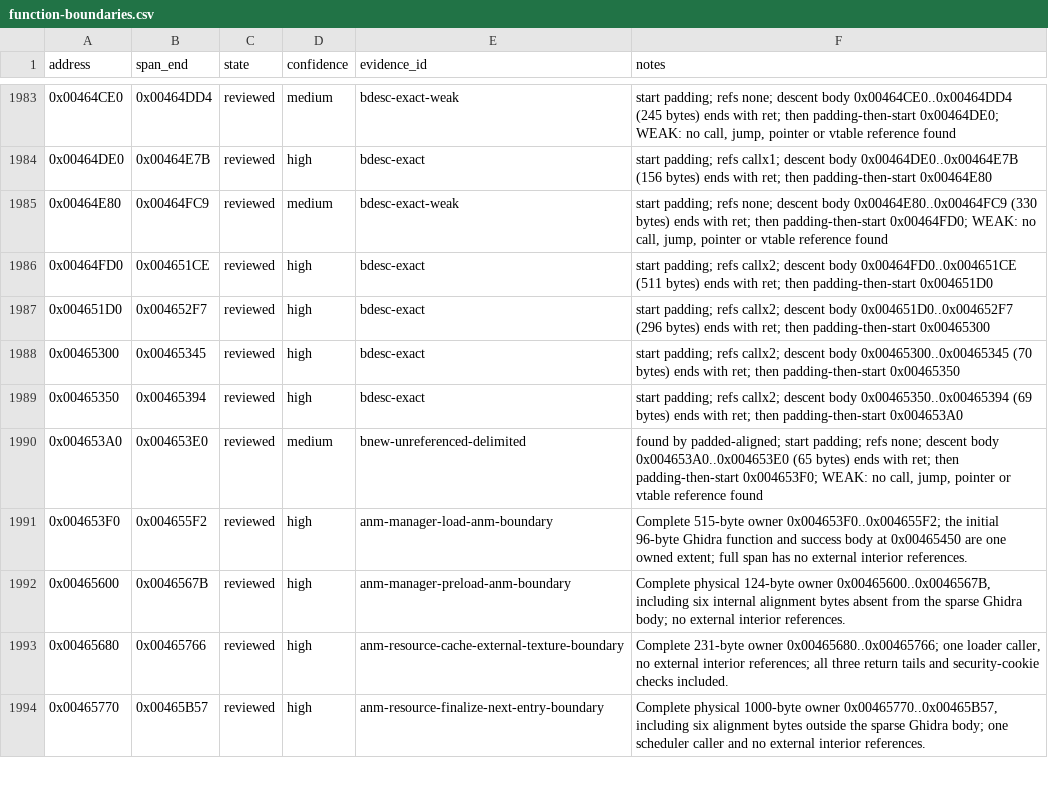
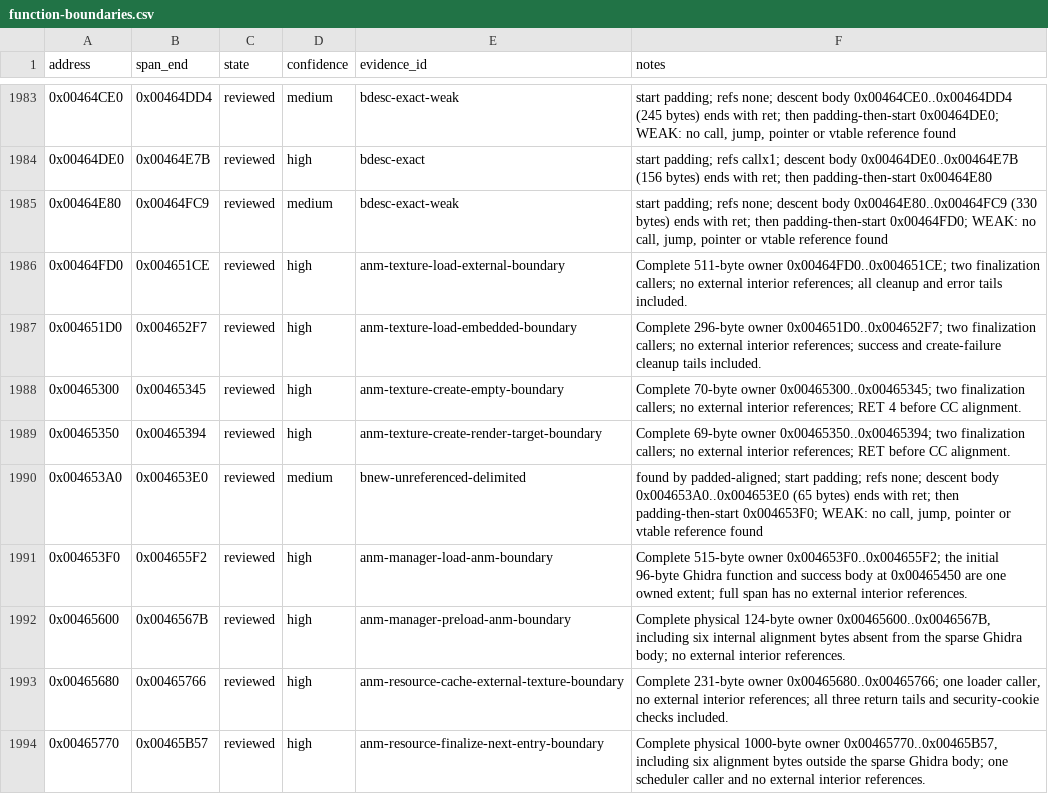
Before and after one commit to N0zoM1z0/th128, a CSV file: config/function-boundaries.csv, drawn as a sheet; only a part is shown, gaps mark what is left out.

```diff
--- a/config/function-boundaries.csv
+++ b/config/function-boundaries.csv
@@ -1985,6 +1985,6 @@ address,span_end,state,confidence,evidence_id,notes
 0x00464E80,0x00464FC9,reviewed,medium,bdesc-exact-weak,"start padding; refs none; descent body 0x00464E80..0x00464FC9 (330 bytes) ends with ret; then padding-then-start 0x00464FD0; WEAK: no call, jump, pointer or vtable reference found"
-0x00464FD0,0x004651CE,reviewed,high,bdesc-exact,start padding; refs callx2; descent body 0x00464FD0..0x004651CE (511 bytes) ends with ret; then padding-then-start 0x004651D0
-0x004651D0,0x004652F7,reviewed,high,bdesc-exact,start padding; refs callx2; descent body 0x004651D0..0x004652F7 (296 bytes) ends with ret; then padding-then-start 0x00465300
-0x00465300,0x00465345,reviewed,high,bdesc-exact,start padding; refs callx2; descent body 0x00465300..0x00465345 (70 bytes) ends with ret; then padding-then-start 0x00465350
-0x00465350,0x00465394,reviewed,high,bdesc-exact,start padding; refs callx2; descent body 0x00465350..0x00465394 (69 bytes) ends with ret; then padding-then-start 0x004653A0
+0x00464FD0,0x004651CE,reviewed,high,anm-texture-load-external-boundary,Complete 511-byte owner 0x00464FD0..0x004651CE; two finalization callers; no external interior references; all cleanup and error tails included.
+0x004651D0,0x004652F7,reviewed,high,anm-texture-load-embedded-boundary,Complete 296-byte owner 0x004651D0..0x004652F7; two finalization callers; no external interior references; success and create-failure cleanup tails included.
+0x00465300,0x00465345,reviewed,high,anm-texture-create-empty-boundary,Complete 70-byte owner 0x00465300..0x00465345; two finalization callers; no external interior references; RET 4 before CC alignment.
+0x00465350,0x00465394,reviewed,high,anm-texture-create-render-target-boundary,Complete 69-byte owner 0x00465350..0x00465394; two finalization callers; no external interior references; RET before CC alignment.
 0x004653A0,0x004653E0,reviewed,medium,bnew-unreferenced-delimited,"found by padded-aligned; start padding; refs none; descent body 0x004653A0..0x004653E0 (65 bytes) ends with ret; then padding-then-start 0x004653F0; WEAK: no call, jump, pointer or vtable reference found"
```
Also changed, not shown: config/implemented.csv, config/matches.csv, 13 other files.
